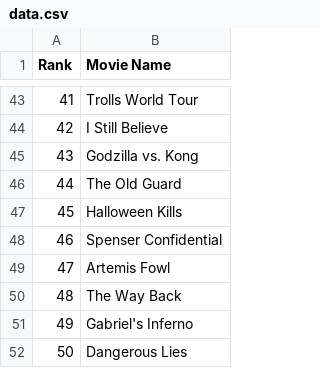
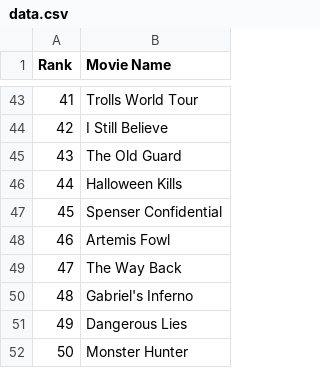
Before and after one commit to crazyuploader/IMDb_Top_50, a CSV file: Data/data.csv, drawn as a sheet; only a part is shown, gaps mark what is left out; removed rows and columns are numbered as before the commit, all else as after; the diff names each change by its address in the sheet, - before the commit and + after, or states it on an @@ line.

```diff
--- a/Data/data.csv
+++ b/Data/data.csv
-row 45: 43 | Godzilla vs. Kong
@@ column A (Rank) renumbered between rows 45 and 51 @@
+row 52: 50 | Monster Hunter
```
Also changed, not shown: 1 other file.
